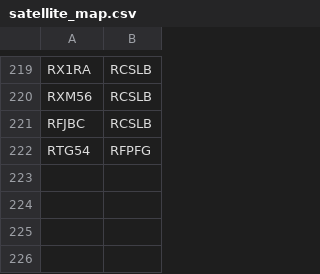
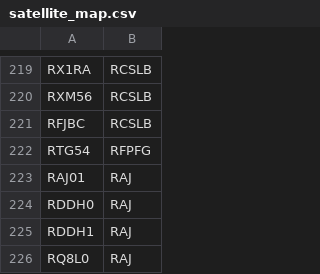
Before and after one commit to renalreg/registry-codes, a CSV file: tables/satellite_map/satellite_map.csv, drawn as a sheet; only a part is shown, gaps mark what is left out; the diff names each change by its address in the sheet, - before the commit and + after, or states it on an @@ line.

Commit message:
Update satellite_map.csv
added RAJ satellite codes

```diff
--- a/tables/satellite_map/satellite_map.csv
+++ b/tables/satellite_map/satellite_map.csv
+row 223: RAJ01 | RAJ
+row 224: RDDH0 | RAJ
+row 225: RDDH1 | RAJ
+row 226: RQ8L0 | RAJ
```
